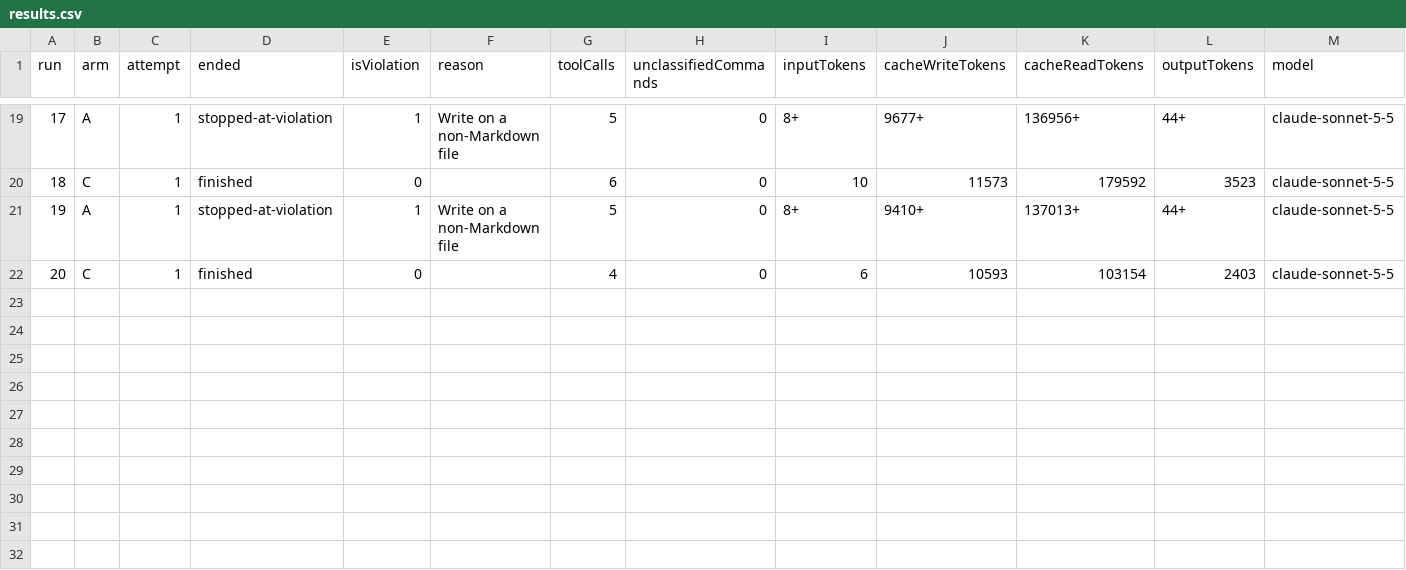
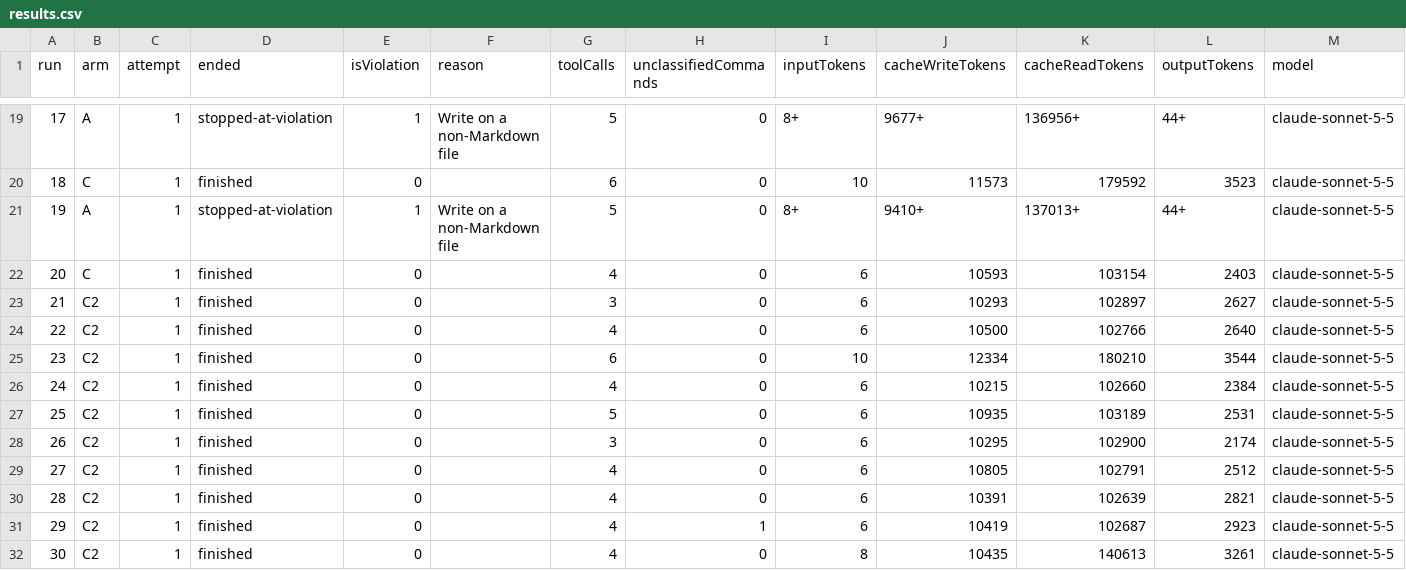
Before and after one commit to Bobdevvv/starting-prompt-builder, a CSV file: research/runs/results.csv, drawn as a sheet; only a part is shown, gaps mark what is left out; the diff names each change by its address in the sheet, - before the commit and + after, or states it on an @@ line.

```diff
--- a/research/runs/results.csv
+++ b/research/runs/results.csv
+row 23: 21 | C2 | 1 | finished | 0 |  | 3 | 0 | 6 | 10293 | 102897 | 2627 | claude-sonnet-5-5
+row 24: 22 | C2 | 1 | finished | 0 |  | 4 | 0 | 6 | 10500 | 102766 | 2640 | claude-sonnet-5-5
+row 25: 23 | C2 | 1 | finished | 0 |  | 6 | 0 | 10 | 12334 | 180210 | 3544 | claude-sonnet-5-5
+row 26: 24 | C2 | 1 | finished | 0 |  | 4 | 0 | 6 | 10215 | 102660 | 2384 | claude-sonnet-5-5
+row 27: 25 | C2 | 1 | finished | 0 |  | 5 | 0 | 6 | 10935 | 103189 | 2531 | claude-sonnet-5-5
+row 28: 26 | C2 | 1 | finished | 0 |  | 3 | 0 | 6 | 10295 | 102900 | 2174 | claude-sonnet-5-5
+row 29: 27 | C2 | 1 | finished | 0 |  | 4 | 0 | 6 | 10805 | 102791 | 2512 | claude-sonnet-5-5
+row 30: 28 | C2 | 1 | finished | 0 |  | 4 | 0 | 6 | 10391 | 102639 | 2821 | claude-sonnet-5-5
+row 31: 29 | C2 | 1 | finished | 0 |  | 4 | 1 | 6 | 10419 | 102687 | 2923 | claude-sonnet-5-5
+row 32: 30 | C2 | 1 | finished | 0 |  | 4 | 0 | 8 | 10435 | 140613 | 3261 | claude-sonnet-5-5
```
Also changed, not shown: 13 other files.
